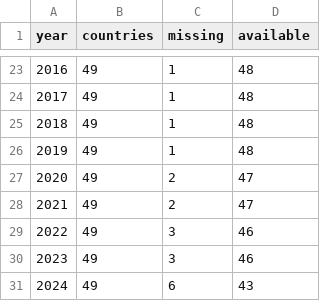
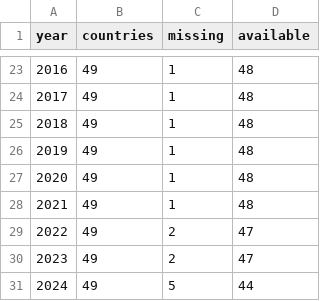
Before and after one commit to oganbayril/food-housing-spending-share, a CSV file: data/processed/checks/missing_by_year.csv, drawn as a sheet; only a part is shown, gaps mark what is left out; removed rows and columns are numbered as before the commit, all else as after; the diff names each change by its address in the sheet, - before the commit and + after, or states it on an @@ line.

```diff
--- a/data/processed/checks/missing_by_year.csv
+++ b/data/processed/checks/missing_by_year.csv
+row 27: 2020 | 49 | 1 | 48
+row 28: 2021 | 49 | 1 | 48
@@ column A (year) renumbered between rows 29 and 30 @@
-row 29: 2022 | 49 | 3 | 46
-row 30: 2023 | 49 | 3 | 46
-row 31: 2024 | 49 | 6 | 43
+row 31: 2024 | 49 | 5 | 44
```
Also changed, not shown: data/processed/checks/missing_by_country.csv, data/processed/eurostat_shares.csv, 9 other files.
